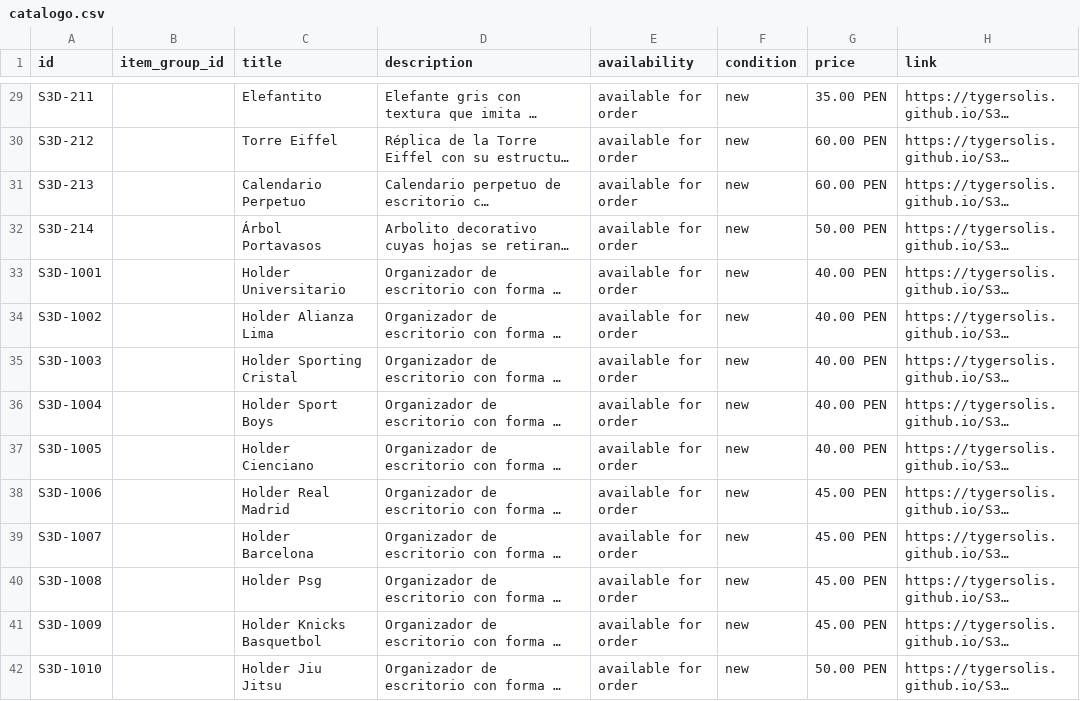
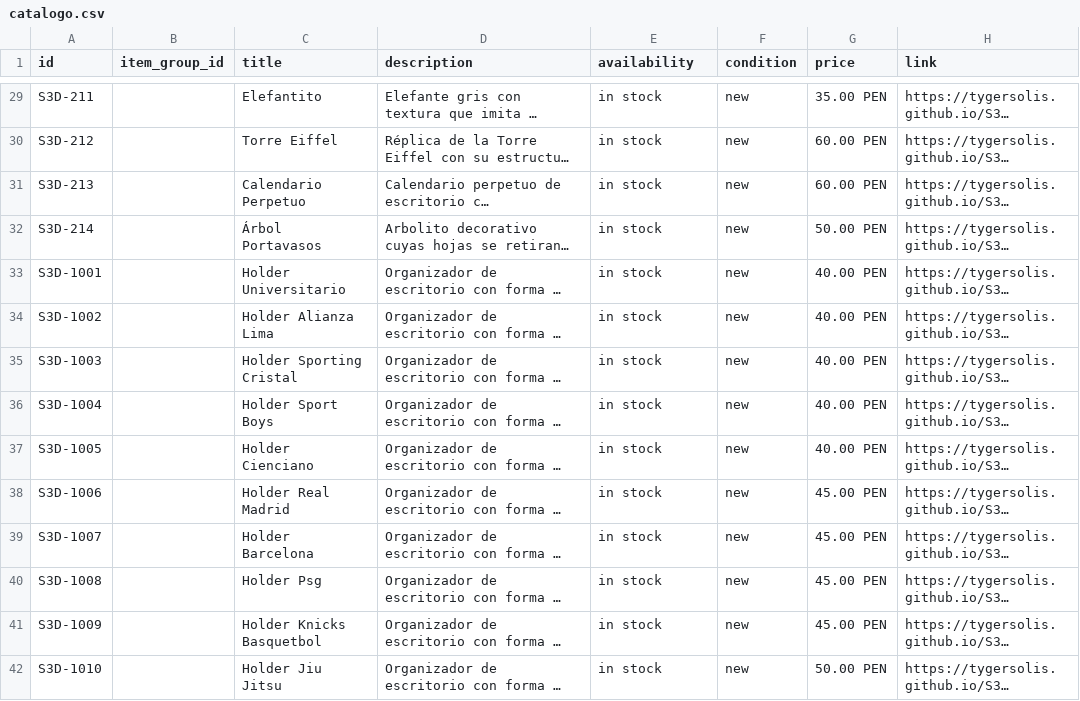
Before and after one commit to TygerSolis/S3D-Catalogo, a CSV file: meta/catalogo.csv, drawn as a sheet; only a part is shown, gaps mark what is left out; long unchanged cells end in …; the diff covers the shown part only; the diff names each change by its address in the sheet, - before the commit and + after, or states it on an @@ line.

```diff
--- a/meta/catalogo.csv
+++ b/meta/catalogo.csv
-E29:E42 (availability): available for order
+E29:E42 (availability): in stock
```
Also changed, not shown: 84 edited cells elsewhere in this file, 3 other files.
